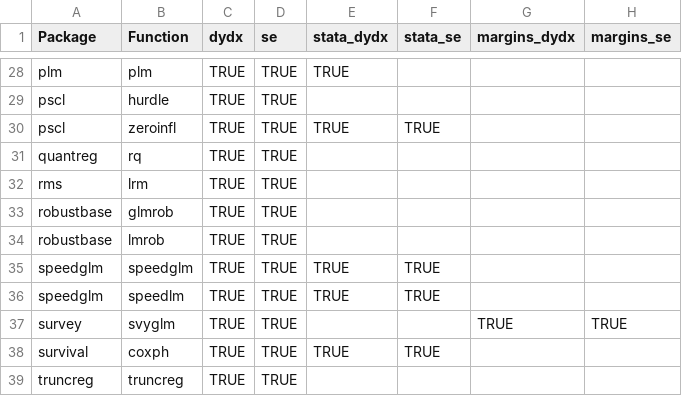
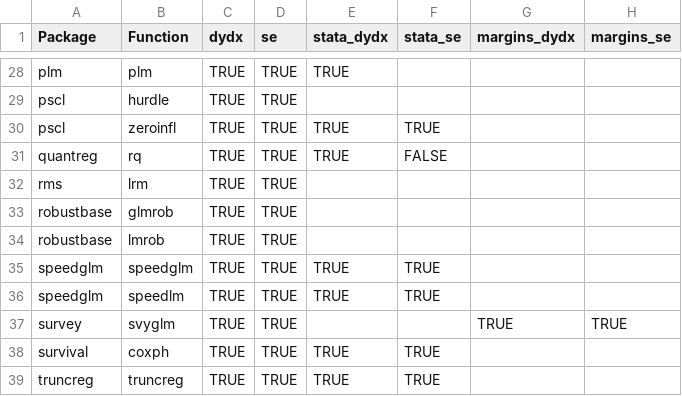
Before and after one commit to vincentarelbundock/marginaleffects, a CSV file: data-raw/supported_models.csv, drawn as a sheet; only a part is shown, gaps mark what is left out.

Commit message:
stata tests: rq truncreg

```diff
--- a/data-raw/supported_models.csv
+++ b/data-raw/supported_models.csv
@@ -30,3 +30,3 @@ pscl,hurdle,TRUE,TRUE,,,,
 pscl,zeroinfl,TRUE,TRUE,TRUE,TRUE,,
-quantreg,rq,TRUE,TRUE,,,,
+quantreg,rq,TRUE,TRUE,TRUE,FALSE,,
 rms,lrm,TRUE,TRUE,,,,
@@ -38,2 +38,2 @@ survey,svyglm,TRUE,TRUE,,,TRUE,TRUE
 survival,coxph,TRUE,TRUE,TRUE,TRUE,,
-truncreg,truncreg,TRUE,TRUE,,,,
+truncreg,truncreg,TRUE,TRUE,TRUE,TRUE,,
```
Also changed, not shown: 9 other files.
